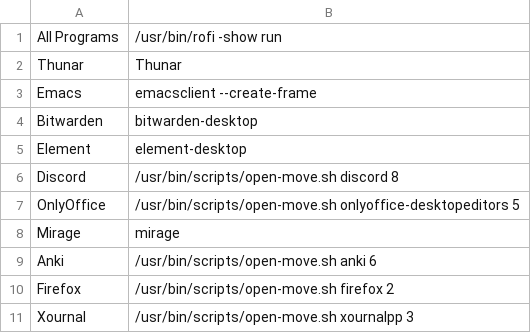
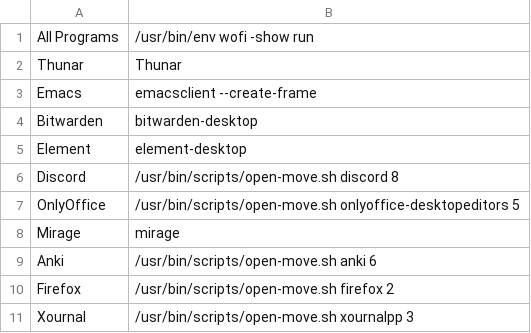
Before and after one commit to b3nj5m1n/dotfiles, a CSV file: files/rofi/map.csv, drawn as a sheet.

Commit message:
Include wofi in dotter config

```diff
--- a/files/rofi/map.csv
+++ b/files/rofi/map.csv
@@ -1,2 +1,2 @@
-All Programs,/usr/bin/rofi -show run
+All Programs,/usr/bin/env wofi -show run
 Thunar,Thunar
```
Also changed, not shown: 2 other files.
